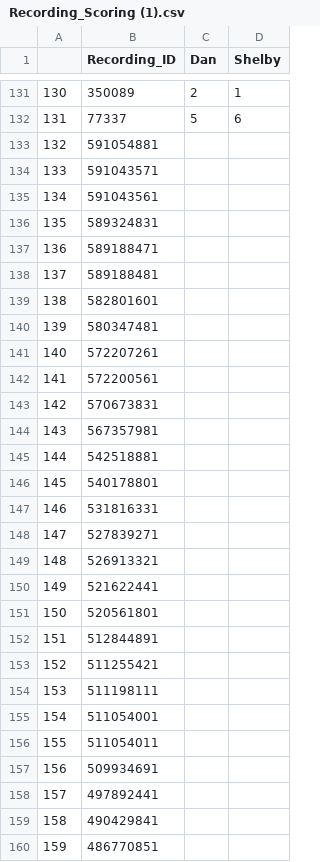
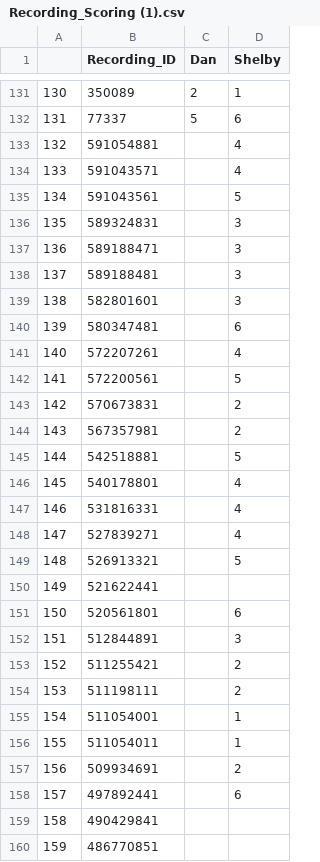
Before and after one commit to shelbypalmer4/C.cupreus, a CSV file: Recording_Scoring (1).csv, drawn as a sheet; only a part is shown, gaps mark what is left out; the diff covers the shown part only.

Commit message:
update scoring sheet

```diff
--- a/Recording_Scoring (1).csv
+++ b/Recording_Scoring (1).csv
@@ -132,28 +132,28 @@
 131,77337,5,6
-132,591054881,,
-133,591043571,,
-134,591043561,,
-135,589324831,,
-136,589188471,,
-137,589188481,,
-138,582801601,,
-139,580347481,,
-140,572207261,,
-141,572200561,,
-142,570673831,,
-143,567357981,,
-144,542518881,,
-145,540178801,,
-146,531816331,,
-147,527839271,,
-148,526913321,,
+132,591054881,,4
+133,591043571,,4
+134,591043561,,5
+135,589324831,,3
+136,589188471,,3
+137,589188481,,3
+138,582801601,,3
+139,580347481,,6
+140,572207261,,4
+141,572200561,,5
+142,570673831,,2
+143,567357981,,2
+144,542518881,,5
+145,540178801,,4
+146,531816331,,4
+147,527839271,,4
+148,526913321,,5
 149,521622441,,
-150,520561801,,
-151,512844891,,
-152,511255421,,
-153,511198111,,
-154,511054001,,
-155,511054011,,
-156,509934691,,
-157,497892441,,
+150,520561801,,6
+151,512844891,,3
+152,511255421,,2
+153,511198111,,2
+154,511054001,,1
+155,511054011,,1
+156,509934691,,2
+157,497892441,,6
 158,490429841,,
```
Also changed, not shown: 76 edited cells elsewhere in this file, 2 other files.
